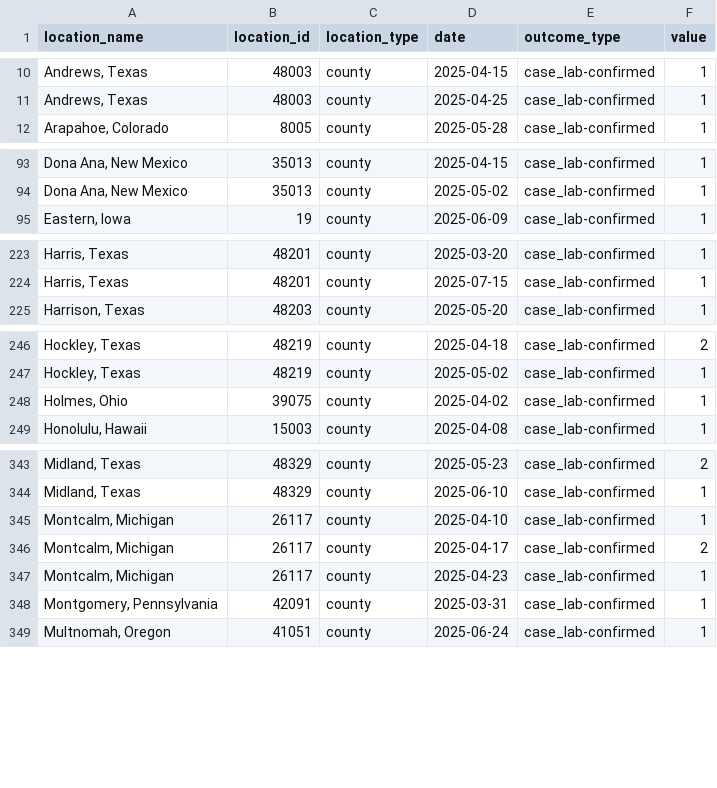
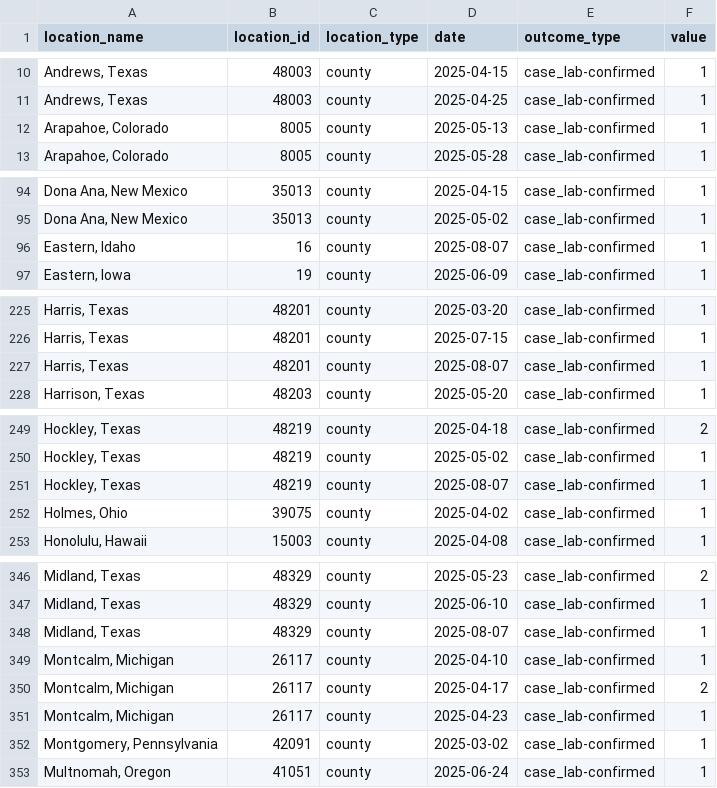
Before and after one commit to CSSEGISandData/measles_data, a CSV file: measles_county_all_updates.csv, drawn as a sheet; only a part is shown, gaps mark what is left out; the diff covers the shown part only.

```diff
--- a/measles_county_all_updates.csv
+++ b/measles_county_all_updates.csv
@@ -11,2 +11,3 @@ location_name,location_id,location_type,date,outcome_type,value
 "Andrews, Texas",48003,county,2025-04-25,case_lab-confirmed,1
+"Arapahoe, Colorado",8005,county,2025-05-13,case_lab-confirmed,1
 "Arapahoe, Colorado",8005,county,2025-05-28,case_lab-confirmed,1
@@ -94,2 +95,3 @@ location_name,location_id,location_type,date,outcome_type,value
 "Dona Ana, New Mexico",35013,county,2025-05-02,case_lab-confirmed,1
+"Eastern, Idaho",16,county,2025-08-07,case_lab-confirmed,1
 "Eastern, Iowa",19,county,2025-06-09,case_lab-confirmed,1
@@ -224,2 +226,3 @@ location_name,location_id,location_type,date,outcome_type,value
 "Harris, Texas",48201,county,2025-07-15,case_lab-confirmed,1
+"Harris, Texas",48201,county,2025-08-07,case_lab-confirmed,1
 "Harrison, Texas",48203,county,2025-05-20,case_lab-confirmed,1
@@ -247,2 +250,3 @@ location_name,location_id,location_type,date,outcome_type,value
 "Hockley, Texas",48219,county,2025-05-02,case_lab-confirmed,1
+"Hockley, Texas",48219,county,2025-08-07,case_lab-confirmed,1
 "Holmes, Ohio",39075,county,2025-04-02,case_lab-confirmed,1
@@ -344,2 +347,3 @@ location_name,location_id,location_type,date,outcome_type,value
 "Midland, Texas",48329,county,2025-06-10,case_lab-confirmed,1
+"Midland, Texas",48329,county,2025-08-07,case_lab-confirmed,1
 "Montcalm, Michigan",26117,county,2025-04-10,case_lab-confirmed,1
@@ -347,3 +351,3 @@ location_name,location_id,location_type,date,outcome_type,value
 "Montcalm, Michigan",26117,county,2025-04-23,case_lab-confirmed,1
-"Montgomery, Pennsylvania",42091,county,2025-03-31,case_lab-confirmed,1
+"Montgomery, Pennsylvania",42091,county,2025-03-02,case_lab-confirmed,1
 "Multnomah, Oregon",41051,county,2025-06-24,case_lab-confirmed,1
```
Also changed, not shown: 2 added rows and 2 removed rows elsewhere in this file, Top_states_time_series.csv, data_sources_by_state.csv.
